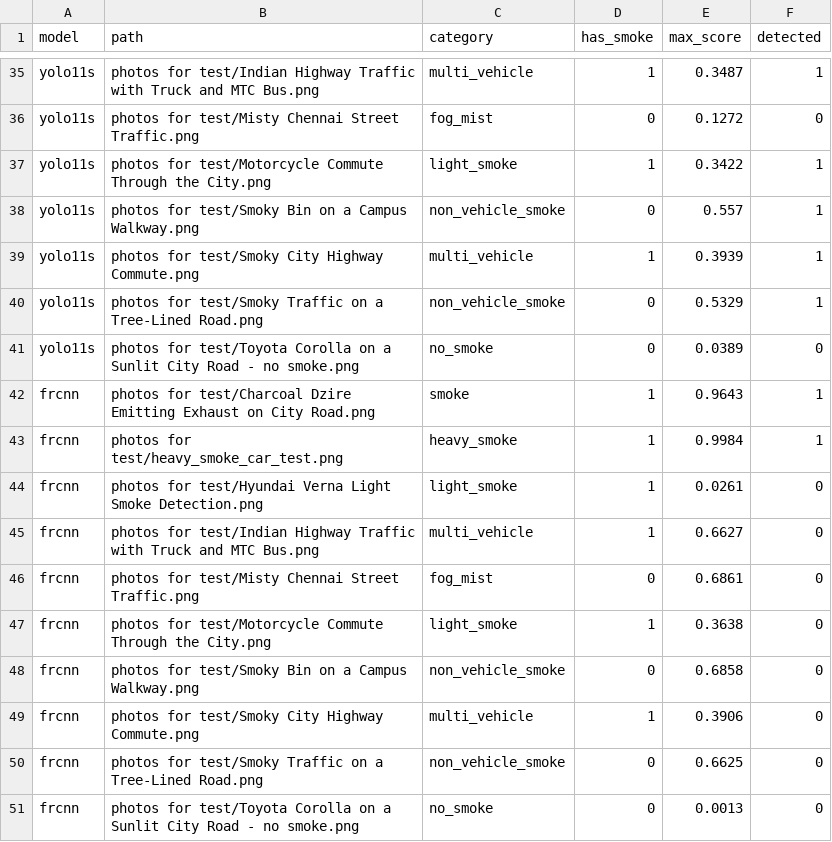
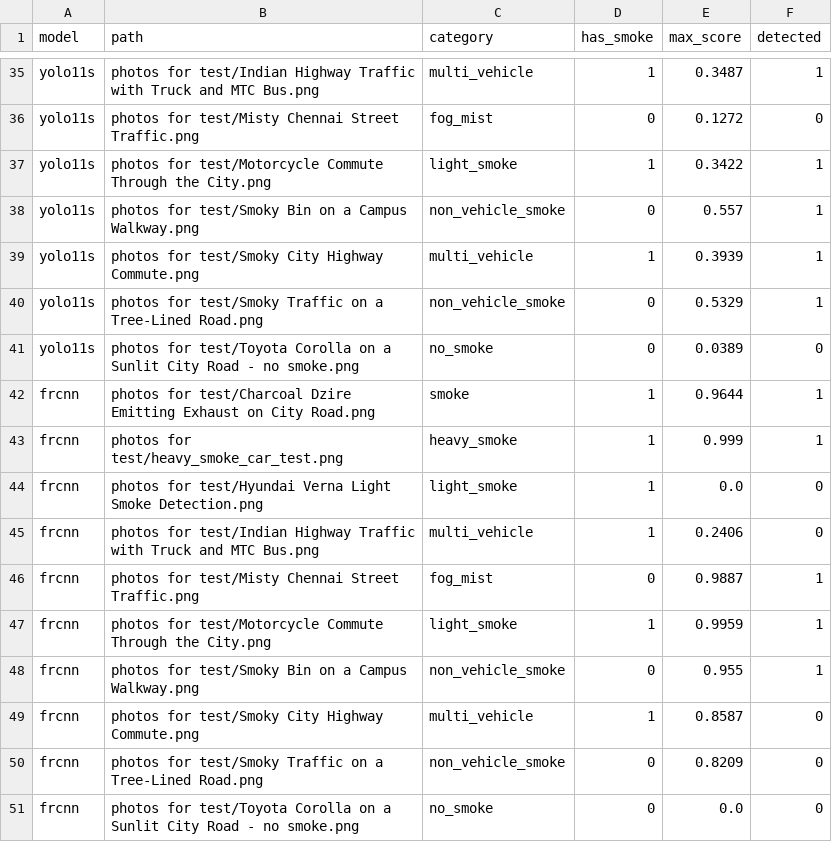
Before and after one commit to Somaskandan931/AI-SMOKE-WATCH, a CSV file: ai/benchmark/results/hard_cases_detail.csv, drawn as a sheet; only a part is shown, gaps mark what is left out.

```diff
--- a/ai/benchmark/results/hard_cases_detail.csv
+++ b/ai/benchmark/results/hard_cases_detail.csv
@@ -41,11 +41,11 @@ yolo11s,photos for test/Smoky Traffic on a Tree-Lined Road.png,non_vehicle_smoke
 yolo11s,photos for test/Toyota Corolla on a Sunlit City Road - no smoke.png,no_smoke,0,0.0389,0
-frcnn,photos for test/Charcoal Dzire Emitting Exhaust on City Road.png,smoke,1,0.9643,1
-frcnn,photos for test/heavy_smoke_car_test.png,heavy_smoke,1,0.9984,1
-frcnn,photos for test/Hyundai Verna Light Smoke Detection.png,light_smoke,1,0.0261,0
-frcnn,photos for test/Indian Highway Traffic with Truck and MTC Bus.png,multi_vehicle,1,0.6627,0
-frcnn,photos for test/Misty Chennai Street Traffic.png,fog_mist,0,0.6861,0
-frcnn,photos for test/Motorcycle Commute Through the City.png,light_smoke,1,0.3638,0
-frcnn,photos for test/Smoky Bin on a Campus Walkway.png,non_vehicle_smoke,0,0.6858,0
-frcnn,photos for test/Smoky City Highway Commute.png,multi_vehicle,1,0.3906,0
-frcnn,photos for test/Smoky Traffic on a Tree-Lined Road.png,non_vehicle_smoke,0,0.6625,0
-frcnn,photos for test/Toyota Corolla on a Sunlit City Road - no smoke.png,no_smoke,0,0.0013,0
+frcnn,photos for test/Charcoal Dzire Emitting Exhaust on City Road.png,smoke,1,0.9644,1
+frcnn,photos for test/heavy_smoke_car_test.png,heavy_smoke,1,0.999,1
+frcnn,photos for test/Hyundai Verna Light Smoke Detection.png,light_smoke,1,0.0,0
+frcnn,photos for test/Indian Highway Traffic with Truck and MTC Bus.png,multi_vehicle,1,0.2406,0
+frcnn,photos for test/Misty Chennai Street Traffic.png,fog_mist,0,0.9887,1
+frcnn,photos for test/Motorcycle Commute Through the City.png,light_smoke,1,0.9959,1
+frcnn,photos for test/Smoky Bin on a Campus Walkway.png,non_vehicle_smoke,0,0.955,1
+frcnn,photos for test/Smoky City Highway Commute.png,multi_vehicle,1,0.8587,0
+frcnn,photos for test/Smoky Traffic on a Tree-Lined Road.png,non_vehicle_smoke,0,0.8209,0
+frcnn,photos for test/Toyota Corolla on a Sunlit City Road - no smoke.png,no_smoke,0,0.0,0
```
Also changed, not shown: ai/benchmark/runs/frcnn/results.csv, 23 other files.
